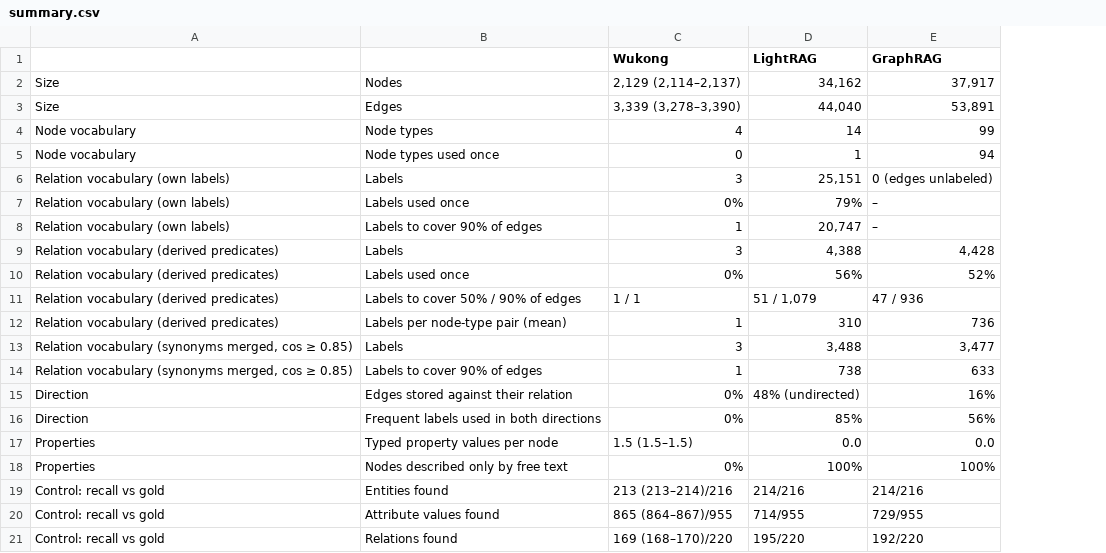
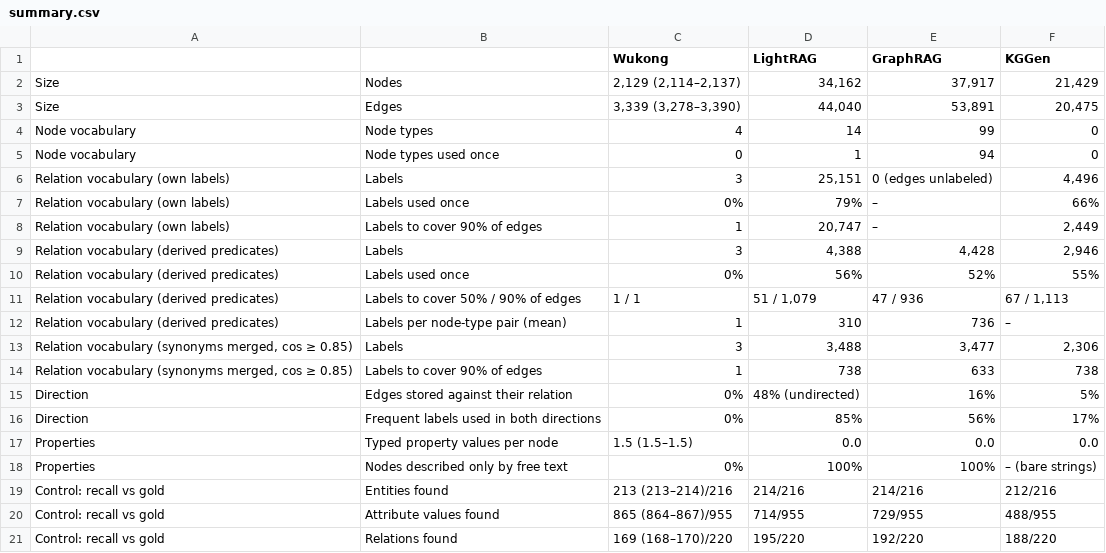
Before and after one commit to MillenniumDB/wukong-engine, a CSV file: paper/uda-nba/runs/e1/summary.csv, drawn as a sheet; the diff names each change by its address in the sheet, - before the commit and + after, or states it on an @@ line.

```diff
--- a/paper/uda-nba/runs/e1/summary.csv
+++ b/paper/uda-nba/runs/e1/summary.csv
+column F (KGGen), rows 2-21: 21,429 | 20,475 | 0 | 0 | 4,496 | 66% | 2,449 | 2,946 | 55% | 67 / 1,113 | – | 2,306 | 738 | 5% | 17% | 0.0 | – (bare strings) | 212/216 | 488/955 | 188/220
```
Also changed, not shown: 15 other files.
